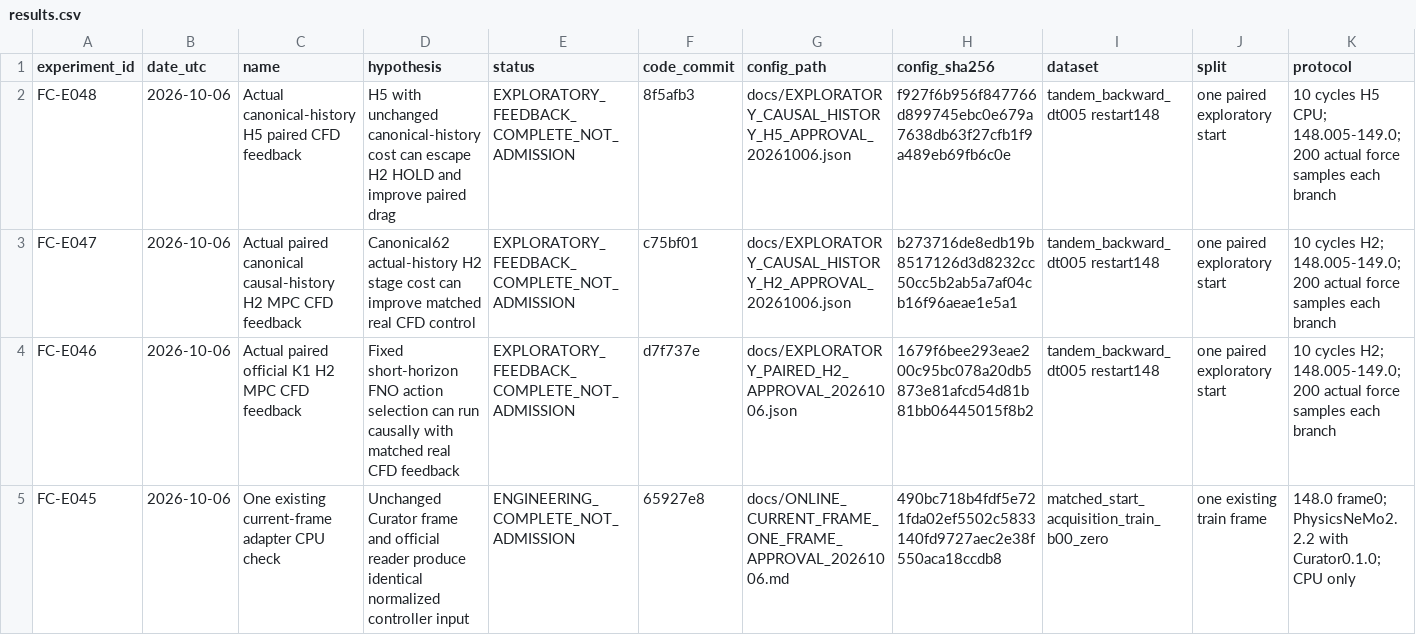
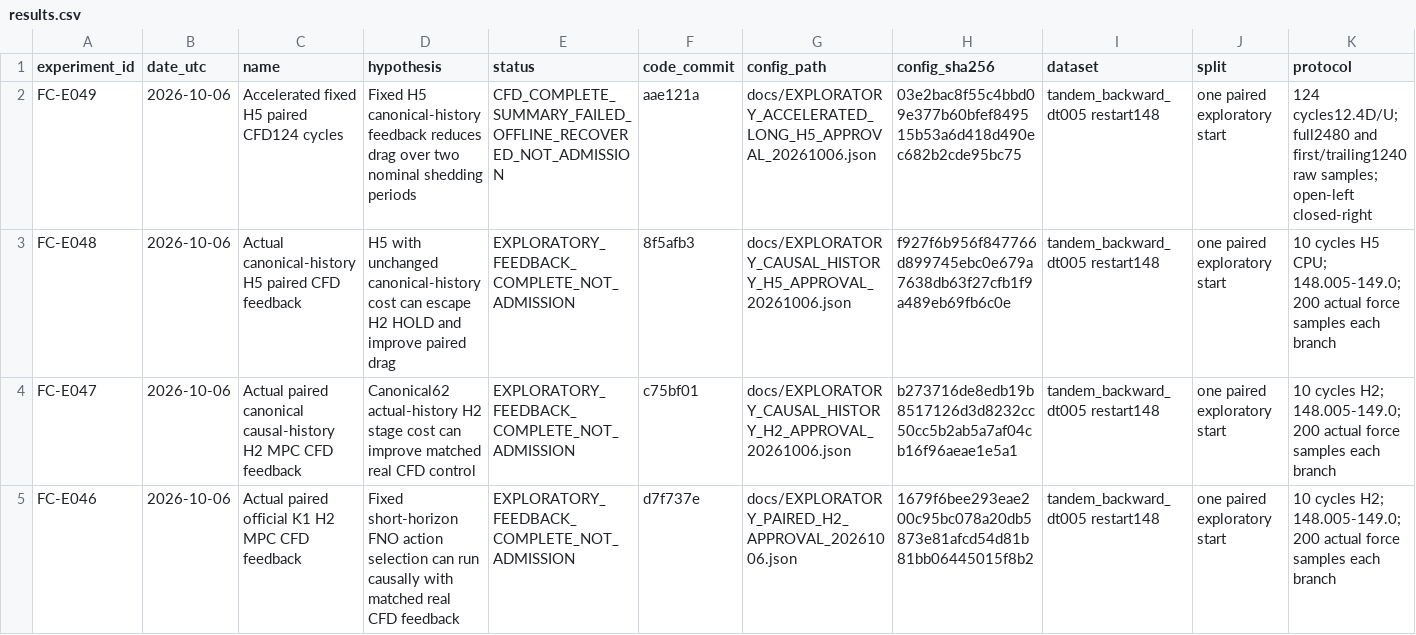
Before and after one commit to jkrescue/FluidControl, a CSV file: experiments/results.csv, drawn as a sheet; only a part is shown; the shorter side is filled out with more unchanged rows; rows hold the shown columns only; the diff names each change by its address in the sheet, - before the commit and + after, or states it on an @@ line.

Commit message:
Recover fixed-window CFD metrics and preserve negative H5 result

```diff
--- a/experiments/results.csv
+++ b/experiments/results.csv
+row 2: FC-E049 | 2026-10-06 | Accelerated fixed H5 paired CFD124 cycles | Fixed H5 canonical-history feedback reduces drag over two nominal shedding periods | CFD_COMPLETE_SUMMARY_FAILED_OFFLINE_RECOVERED_NOT_ADMISSION | aae121a | docs/EXPLORATORY_ACCELERATED_LONG_H5_APPROVAL_20261006.json | 03e2bac8f55c4bbd09e377b60bfef849515b53a6d418d490ec682b2cde95bc75 | tandem_backward_dt005 restart148 | one paired exploratory start | 124 cycles12.4D/U; full2480 and first/trailing1240 raw samples; open-left closed-right
```
Also changed, not shown: 6 other files.
